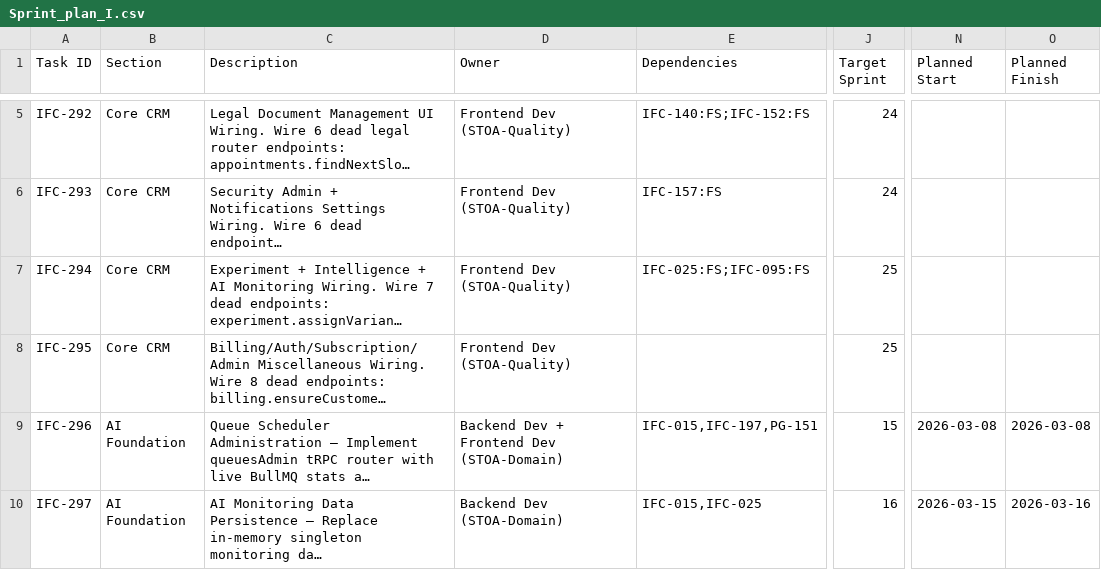
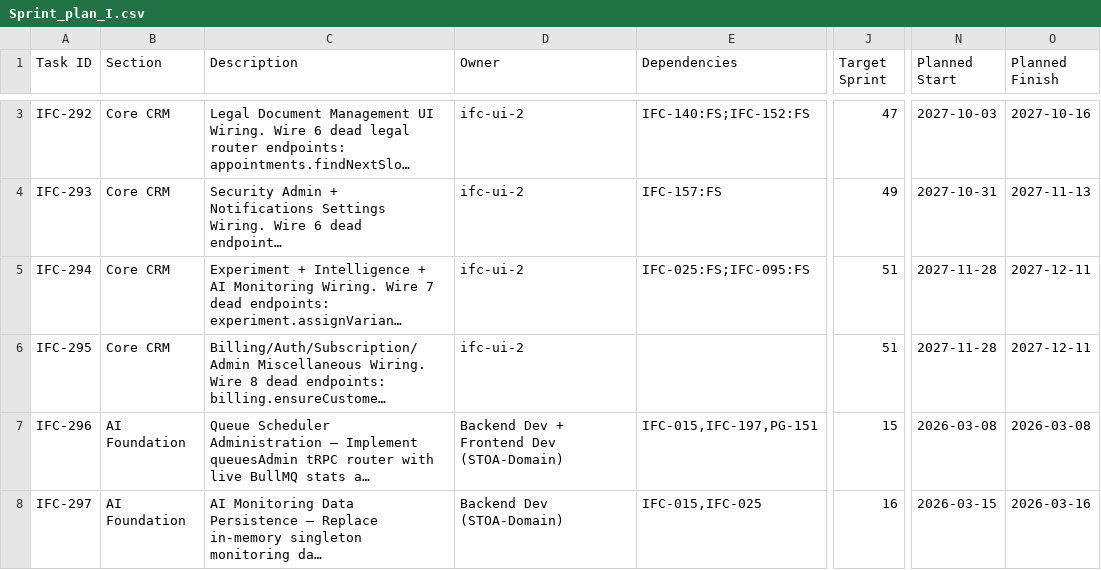
Before and after one commit to talyssonoliver/IntelliFlow-CRM, a CSV file: apps/project-tracker/docs/metrics/_global/Sprint_plan_I.csv, drawn as a sheet; only a part is shown, gaps mark what is left out; long unchanged cells end in …; addresses are those after the commit; the diff covers the shown part only; the diff names each change by its address in the sheet, - before the commit and + after, or states it on an @@ line.

```diff
--- a/apps/project-tracker/docs/metrics/_global/Sprint_plan_I.csv
+++ b/apps/project-tracker/docs/metrics/_global/Sprint_plan_I.csv
-D3:D6 (Owner): Frontend Dev (STOA-Quality)
+D3:D6 (Owner): ifc-ui-2
-J3 (Target Sprint): 24
+J3 (Target Sprint): 47
-N3 (Planned Start): (empty)
+N3 (Planned Start): 2027-10-03
-O3 (Planned Finish): (empty)
+O3 (Planned Finish): 2027-10-16
-J4 (Target Sprint): 24
+J4 (Target Sprint): 49
-N4 (Planned Start): (empty)
+N4 (Planned Start): 2027-10-31
-O4 (Planned Finish): (empty)
+O4 (Planned Finish): 2027-11-13
-J5:J6 (Target Sprint): 25
+J5:J6 (Target Sprint): 51
-N5:N6 (Planned Start): (empty)
+N5:N6 (Planned Start): 2027-11-28
-O5:O6 (Planned Finish): (empty)
+O5:O6 (Planned Finish): 2027-12-11
```
Also changed, not shown: 1 added row, 2 removed rows and 27 edited cells elsewhere in this file, apps/project-tracker/docs/metrics/_global/Sprint_plan.csv, apps/project-tracker/docs/metrics/_global/Sprint_plan_B.csv, 10 other files.
